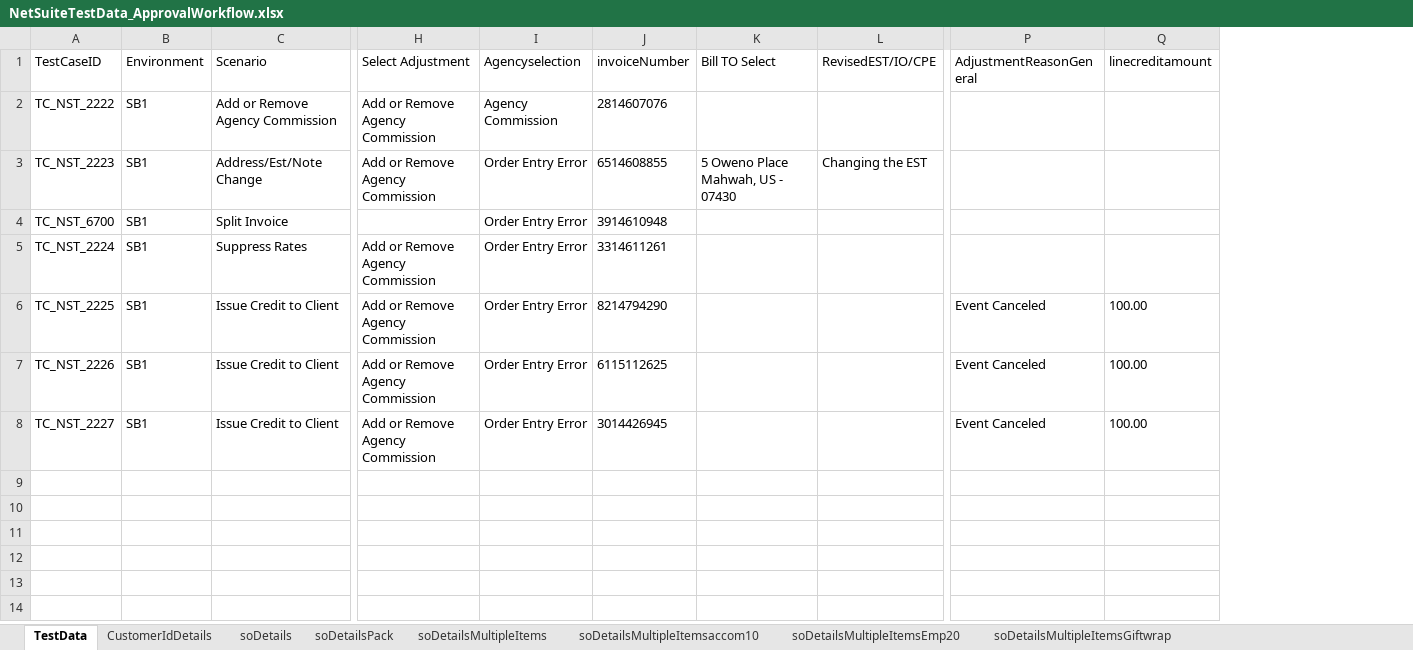
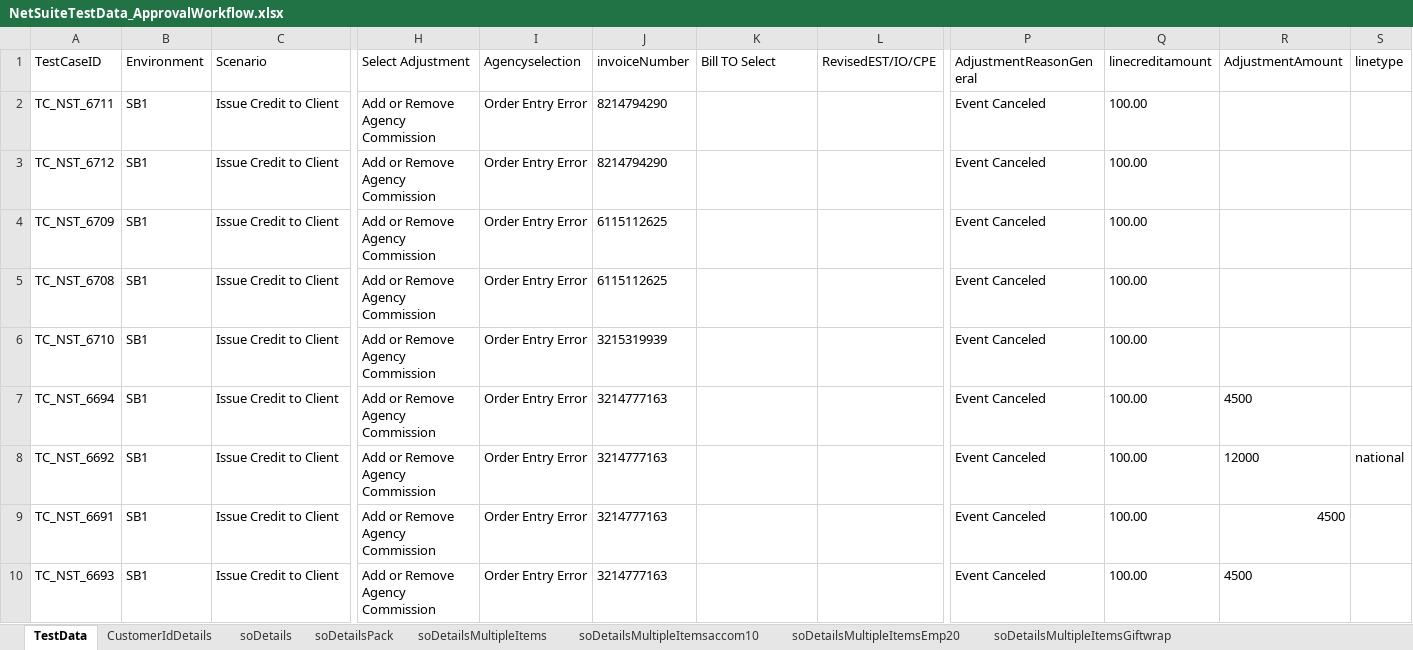
Before and after one commit to nareshrasamalla/IHMAutomation, an Excel workbook: Data/NetSuiteTestData_ApprovalWorkflow.xlsx, sheet TestData, drawn as a sheet; only a part is shown, gaps mark what is left out; values as stored, in another font and other column widths than the file's, no borders; removed rows and columns are numbered as before the commit, all else as after; rows hold the shown columns only; the diff names each change by its address in the sheet, - before the commit and + after, or states it on an @@ line.

```diff
--- a/Data/NetSuiteTestData_ApprovalWorkflow.xlsx (sheet TestData)
+++ b/Data/NetSuiteTestData_ApprovalWorkflow.xlsx (sheet TestData)
+column R (AdjustmentAmount), empty
+column S (linetype), empty
-row 2: TC_NST_2222 | SB1 | Add or Remove Agency Commission | Add or Remove Agency Commission | Agency Commission | 2814607076
-row 3: TC_NST_2223 | SB1 | Address/Est/Note Change | Add or Remove Agency Commission | Order Entry Error | 6514608855 | 5 Oweno Place Mahwah, US - 07430 | Changing the EST
-row 4: TC_NST_6700 | SB1 | Split Invoice |  | Order Entry Error | 3914610948
-row 5: TC_NST_2224 | SB1 | Suppress Rates | Add or Remove Agency Commission | Order Entry Error | 3314611261
+row 2: TC_NST_6711 | SB1 | Issue Credit to Client | Add or Remove Agency Commission | Order Entry Error | 8214794290 |  |  | Event Canceled | 100.00
-A3 (TestCaseID): TC_NST_2225
+A3 (TestCaseID): TC_NST_6712
-A4 (TestCaseID): TC_NST_2226
+A4 (TestCaseID): TC_NST_6709
-A5 (TestCaseID): TC_NST_2227
+A5 (TestCaseID): TC_NST_6708
-J5 (invoiceNumber): 3014426945
+J5 (invoiceNumber): 6115112625
+row 6: TC_NST_6710 | SB1 | Issue Credit to Client | Add or Remove Agency Commission | Order Entry Error | 3215319939 |  |  | Event Canceled | 100.00
+row 7: TC_NST_6694 | SB1 | Issue Credit to Client | Add or Remove Agency Commission | Order Entry Error | 3214777163 |  |  | Event Canceled | 100.00 | 4500
+row 8: TC_NST_6692 | SB1 | Issue Credit to Client | Add or Remove Agency Commission | Order Entry Error | 3214777163 |  |  | Event Canceled | 100.00 | 12000 | national
+row 9: TC_NST_6691 | SB1 | Issue Credit to Client | Add or Remove Agency Commission | Order Entry Error | 3214777163 |  |  | Event Canceled | 100.00 | 4500
+row 10: TC_NST_6693 | SB1 | Issue Credit to Client | Add or Remove Agency Commission | Order Entry Error | 3214777163 |  |  | Event Canceled | 100.00 | 4500
```
Also changed, not shown: Data/NetSuiteTestData_AddressChange.xlsx, Data/NetSuiteTestData_RemoveAgencyCommission.xlsx, 23 other files.
